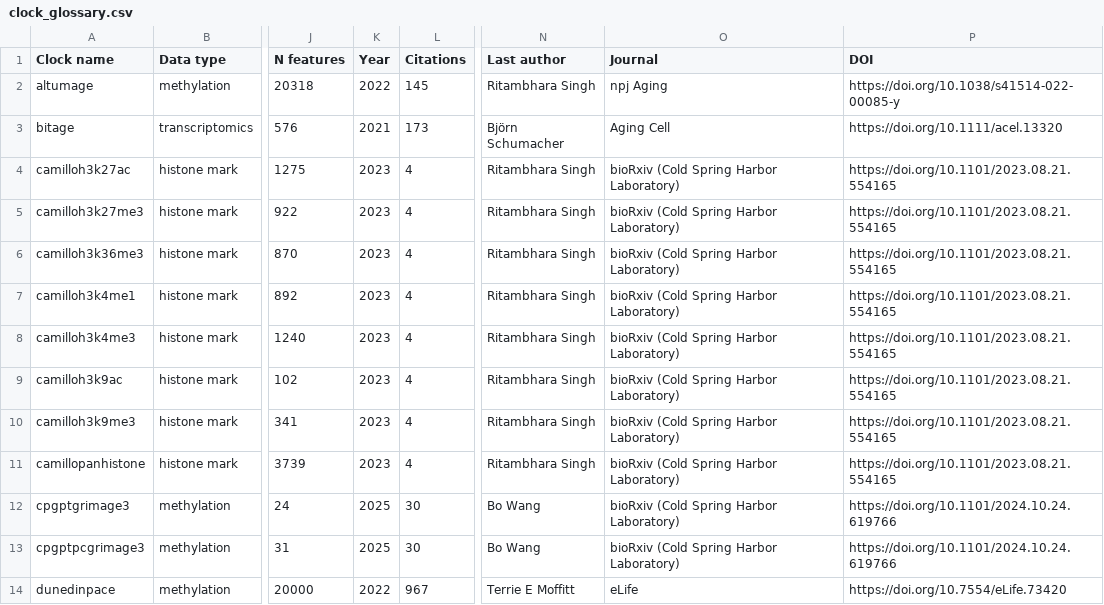
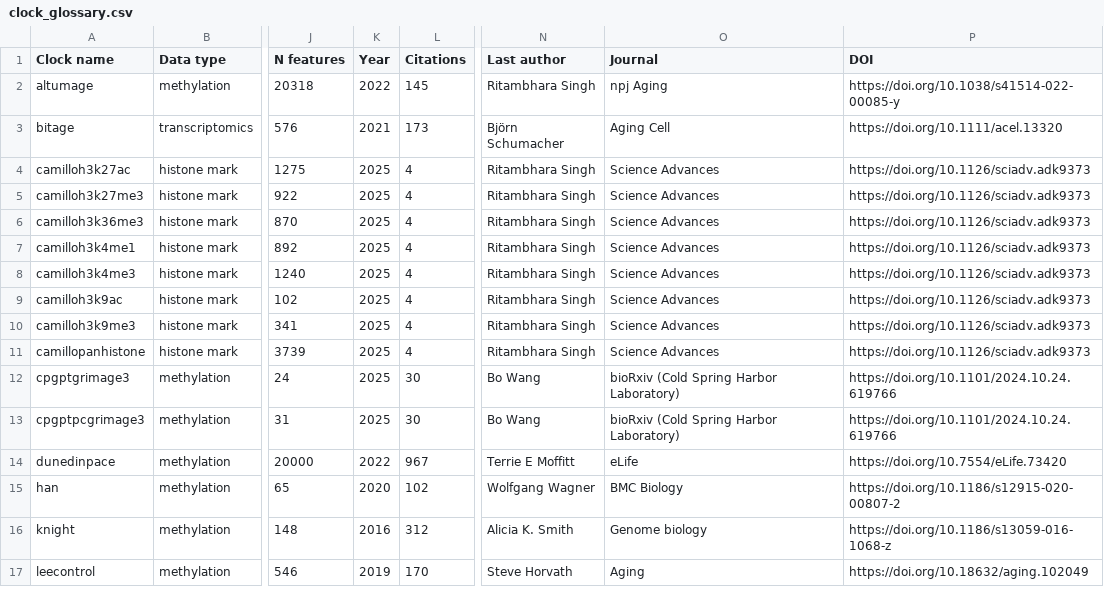
Before and after one commit to lucascamillomd/pyaging, a CSV file: docs/_static/clock_glossary.csv, drawn as a sheet; only a part is shown, gaps mark what is left out; the shorter side is filled out with more unchanged rows; the diff names each change by its address in the sheet, - before the commit and + after, or states it on an @@ line.

Commit message:
Update Camillo histone clock publication metadata

```diff
--- a/docs/_static/clock_glossary.csv
+++ b/docs/_static/clock_glossary.csv
-K4:K11 (Year): 2023
+K4:K11 (Year): 2025
-O4:O11 (Journal): bioRxiv (Cold Spring Harbor Laboratory)
+O4:O11 (Journal): Science Advances
-P4:P11 (DOI): https://doi.org/10.1101/2023.08.21.554165
+P4:P11 (DOI): https://doi.org/10.1126/sciadv.adk9373
```
Also changed, not shown: 19 other files.
